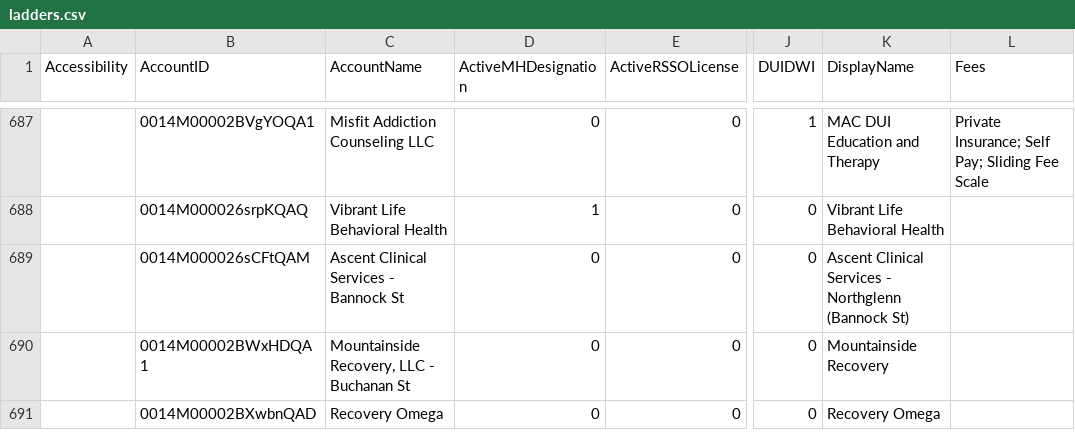
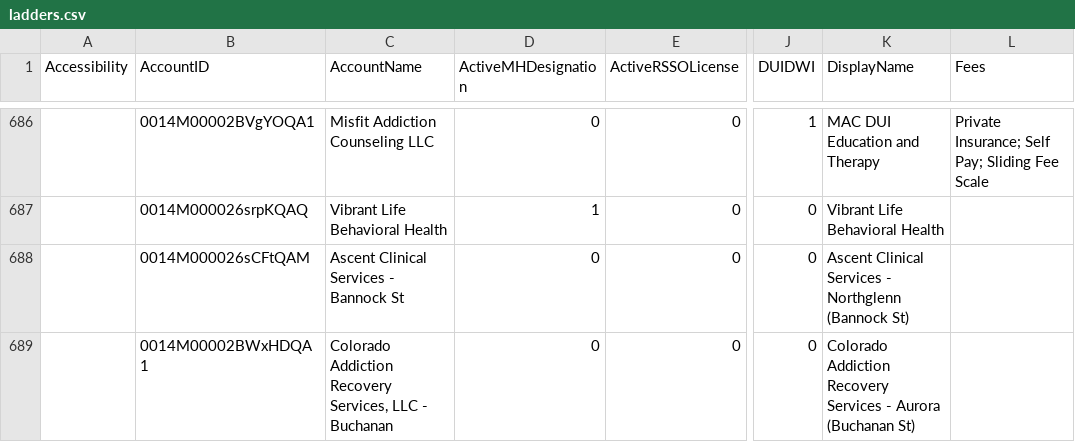
Before and after one commit to bloom-works/ownpath, a CSV file: raw_data/ladders.csv, drawn as a sheet; only a part is shown, gaps mark what is left out; the shorter side is filled out with more unchanged rows; addresses are those after the commit; the diff covers the shown part only; the diff names each change by its address in the sheet, - before the commit and + after, or states it on an @@ line.

Commit message:
Automated LADDERS commit 20220929-140840676

```diff
--- a/raw_data/ladders.csv
+++ b/raw_data/ladders.csv
-C689 (AccountName): Mountainside Recovery, LLC - Buchanan St
+C689 (AccountName): Colorado Addiction Recovery Services, LLC - Buchanan
-K689 (DisplayName): Mountainside Recovery
+K689 (DisplayName): Colorado Addiction Recovery Services - Aurora (Buchanan St)
```
Also changed, not shown: 1 added row, 1 removed row and 2 edited cells elsewhere in this file.
